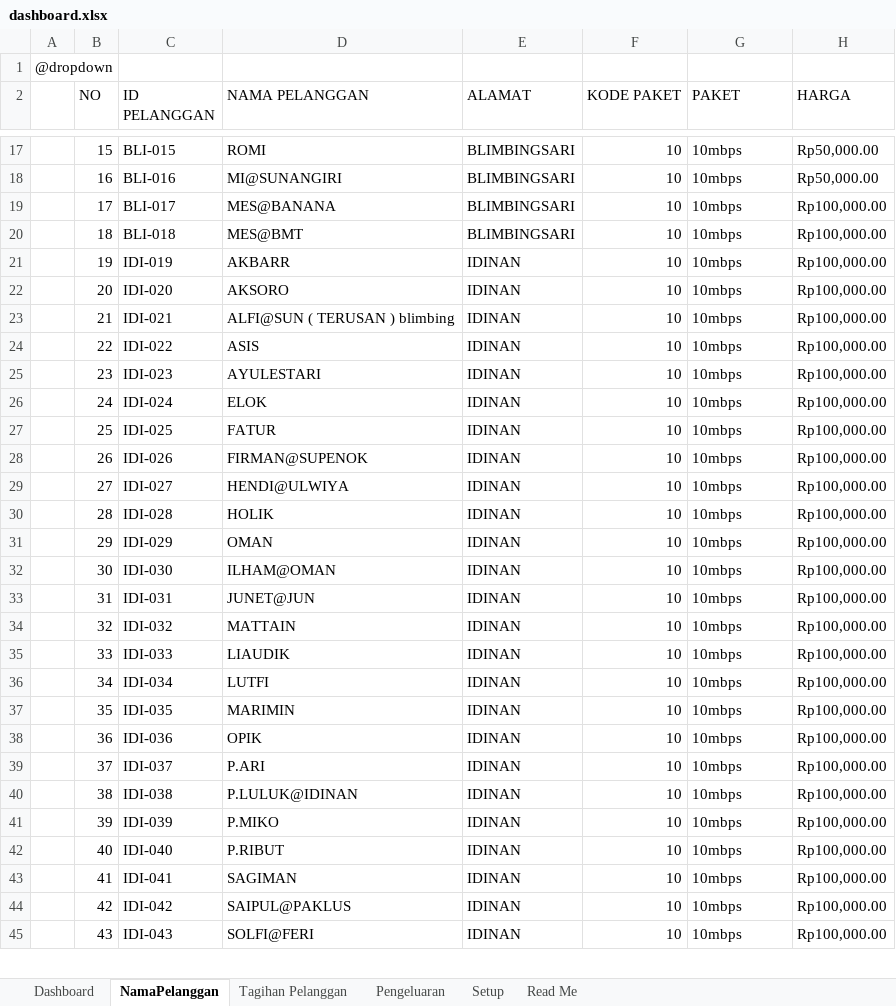
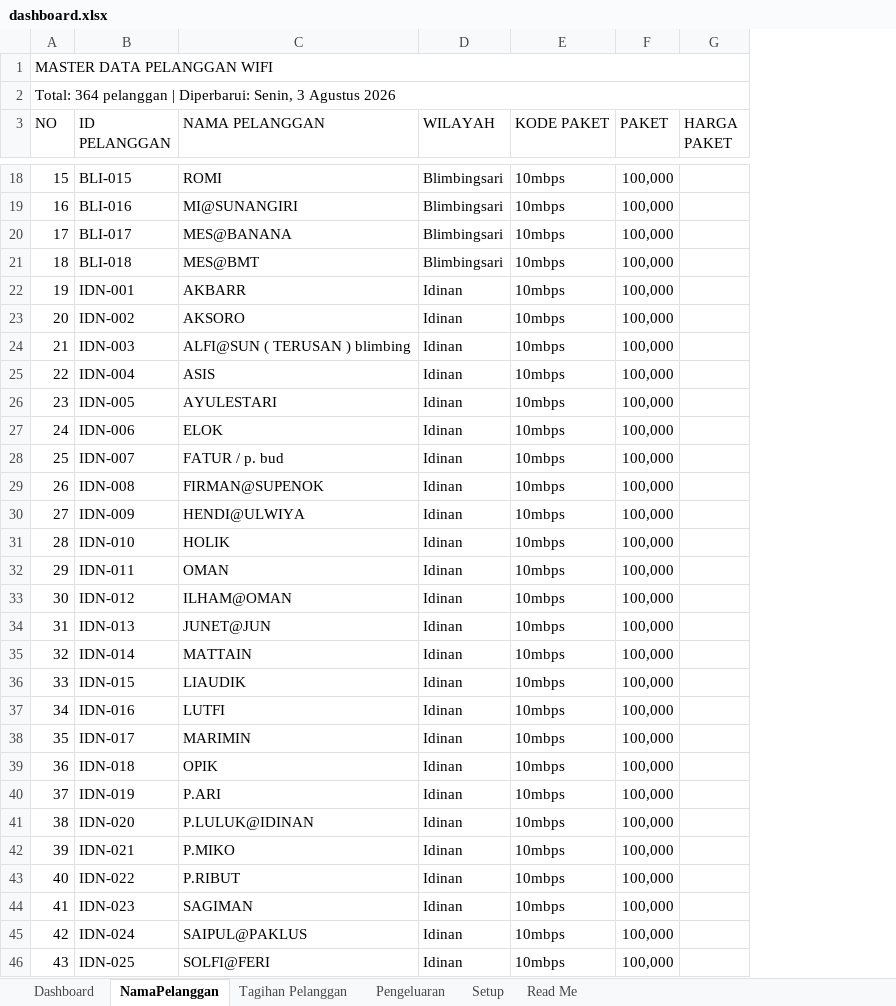
Before and after one commit to IdeaQru/laporan-billing-fira, an Excel workbook: dashboard.xlsx, sheet NamaPelanggan, drawn as a sheet; only a part is shown, gaps mark what is left out; values as stored, in another font and other column widths than the file's, no cell formats; conditional formats not drawn; removed rows and columns are numbered as before the commit, all else as after; the diff covers the shown part only; the diff names each change by its address in the sheet, - before the commit and + after, or states it on an @@ line.

```diff
--- a/dashboard.xlsx (sheet NamaPelanggan)
+++ b/dashboard.xlsx (sheet NamaPelanggan)
-column A, row 1: @dropdown
-column E (ALAMAT), rows 17-45: BLIMBINGSARI | BLIMBINGSARI | BLIMBINGSARI | BLIMBINGSARI | IDINAN | IDINAN | IDINAN | IDINAN | IDINAN | IDINAN | IDINAN | IDINAN | IDINAN | IDINAN | IDINAN | IDINAN | IDINAN | IDINAN | IDINAN | IDINAN | IDINAN | IDINAN | IDINAN | IDINAN | IDINAN | IDINAN | IDINAN | IDINAN | IDINAN
-column F (KODE PAKET), rows 17-45: all 10
+column D (WILAYAH), rows 18-46: Blimbingsari | Blimbingsari | Blimbingsari | Blimbingsari | Idinan | Idinan | Idinan | Idinan | Idinan | Idinan | Idinan | Idinan | Idinan | Idinan | Idinan | Idinan | Idinan | Idinan | Idinan | Idinan | Idinan | Idinan | Idinan | Idinan | Idinan | Idinan | Idinan | Idinan | Idinan
-column H (HARGA), rows 17-45: Rp50,000.00 | Rp50,000.00 | Rp100,000.00 | Rp100,000.00 | Rp100,000.00 | Rp100,000.00 | Rp100,000.00 | Rp100,000.00 | Rp100,000.00 | Rp100,000.00 | Rp100,000.00 | Rp100,000.00 | Rp100,000.00 | Rp100,000.00 | Rp100,000.00 | Rp100,000.00 | Rp100,000.00 | Rp100,000.00 | Rp100,000.00 | Rp100,000.00 | Rp100,000.00 | Rp100,000.00 | Rp100,000.00 | Rp100,000.00 | Rp100,000.00 | Rp100,000.00 | Rp100,000.00 | Rp100,000.00 | Rp100,000.00
+column F (PAKET), rows 18-46: all 100,000
+column G (HARGA PAKET), empty
-A1 (NO): (empty)
+A1 (NO): MASTER DATA PELANGGAN WIFI
+A1:G1 merged
+row 2: Total: 364 pelanggan | Diperbarui: Senin, 3 Agustus 2026
-E3: PAKET
+E3: KODE PAKET
-B22 (ID PELANGGAN): IDI-019
+B22 (ID PELANGGAN): IDN-001
-B23 (ID PELANGGAN): IDI-020
+B23 (ID PELANGGAN): IDN-002
-B24 (ID PELANGGAN): IDI-021
+B24 (ID PELANGGAN): IDN-003
-B25 (ID PELANGGAN): IDI-022
+B25 (ID PELANGGAN): IDN-004
-B26 (ID PELANGGAN): IDI-023
+B26 (ID PELANGGAN): IDN-005
-B27 (ID PELANGGAN): IDI-024
+B27 (ID PELANGGAN): IDN-006
-B28 (ID PELANGGAN): IDI-025
+B28 (ID PELANGGAN): IDN-007
-C28 (NAMA PELANGGAN): FATUR
+C28 (NAMA PELANGGAN): FATUR / p. bud
-B29 (ID PELANGGAN): IDI-026
+B29 (ID PELANGGAN): IDN-008
-B30 (ID PELANGGAN): IDI-027
+B30 (ID PELANGGAN): IDN-009
-B31 (ID PELANGGAN): IDI-028
+B31 (ID PELANGGAN): IDN-010
-B32 (ID PELANGGAN): IDI-029
+B32 (ID PELANGGAN): IDN-011
-B33 (ID PELANGGAN): IDI-030
+B33 (ID PELANGGAN): IDN-012
-B34 (ID PELANGGAN): IDI-031
+B34 (ID PELANGGAN): IDN-013
-B35 (ID PELANGGAN): IDI-032
+B35 (ID PELANGGAN): IDN-014
-B36 (ID PELANGGAN): IDI-033
+B36 (ID PELANGGAN): IDN-015
-B37 (ID PELANGGAN): IDI-034
+B37 (ID PELANGGAN): IDN-016
-B38 (ID PELANGGAN): IDI-035
+B38 (ID PELANGGAN): IDN-017
-B39 (ID PELANGGAN): IDI-036
+B39 (ID PELANGGAN): IDN-018
-B40 (ID PELANGGAN): IDI-037
+B40 (ID PELANGGAN): IDN-019
-B41 (ID PELANGGAN): IDI-038
+B41 (ID PELANGGAN): IDN-020
-B42 (ID PELANGGAN): IDI-039
+B42 (ID PELANGGAN): IDN-021
-B43 (ID PELANGGAN): IDI-040
+B43 (ID PELANGGAN): IDN-022
-B44 (ID PELANGGAN): IDI-041
+B44 (ID PELANGGAN): IDN-023
-B45 (ID PELANGGAN): IDI-042
+B45 (ID PELANGGAN): IDN-024
-B46 (ID PELANGGAN): IDI-043
+B46 (ID PELANGGAN): IDN-025
```
Also changed, not shown: 1 added row, 136 removed rows and 642 edited cells elsewhere in this sheet, sheet Tagihan Pelanggan, sheet Dashboard, sheet Pengeluaran, sheet Setup, sheet Read Me, cell formats, formulas that keep their value, data/raw/dashboard.xlsx, 20 other files.
